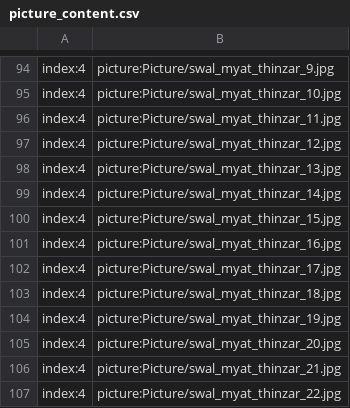
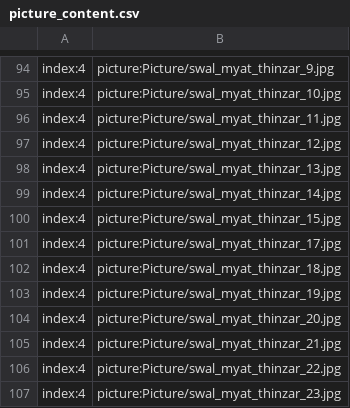
Before and after one commit to secretnaruto/gh_girl_wallpaper, a CSV file: picture_content.csv, drawn as a sheet; only a part is shown, gaps mark what is left out; the shorter side is filled out with more unchanged rows.

Commit message:
Update picture_content.csv

```diff
--- a/picture_content.csv
+++ b/picture_content.csv
@@ -100,3 +100,2 @@ index:4,picture:Picture/swal_myat_thinzar_14.jpg
 index:4,picture:Picture/swal_myat_thinzar_15.jpg
-index:4,picture:Picture/swal_myat_thinzar_16.jpg
 index:4,picture:Picture/swal_myat_thinzar_17.jpg
```
